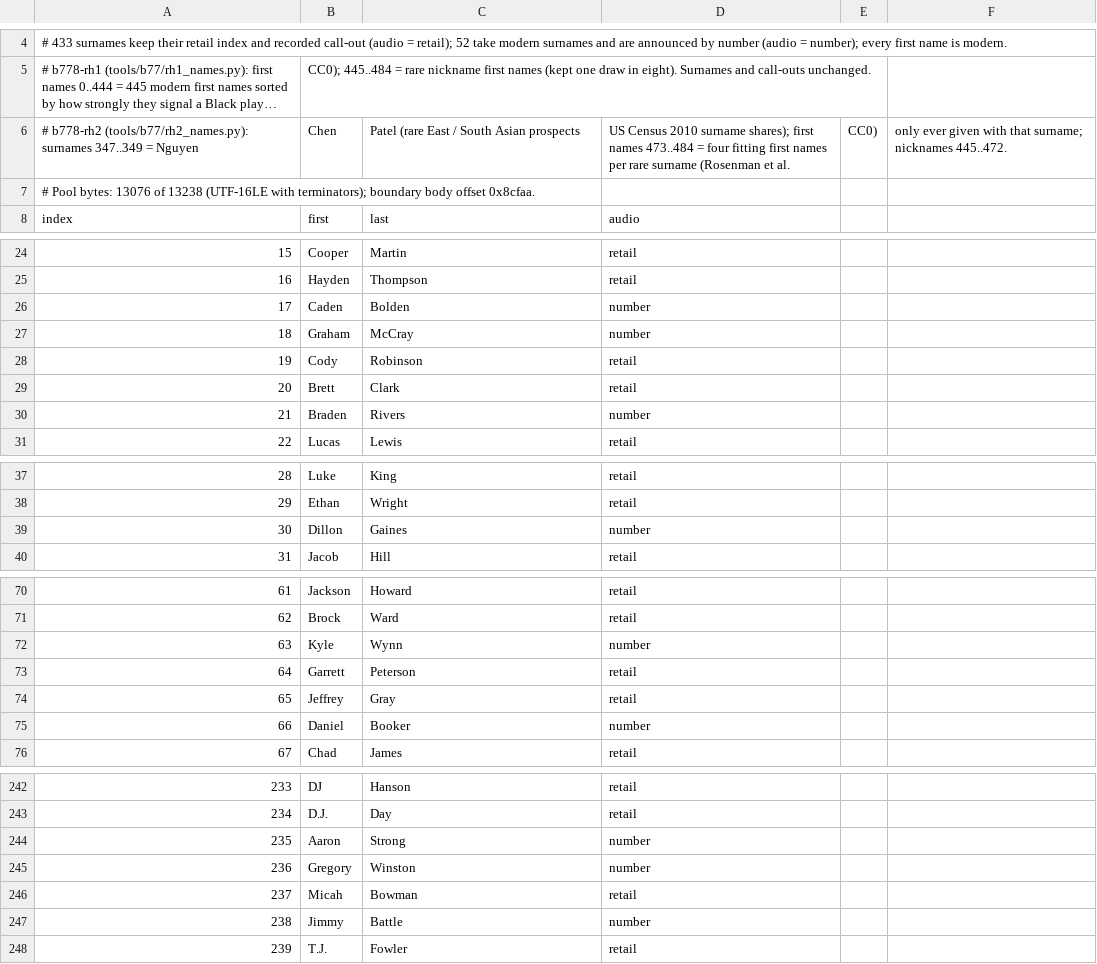
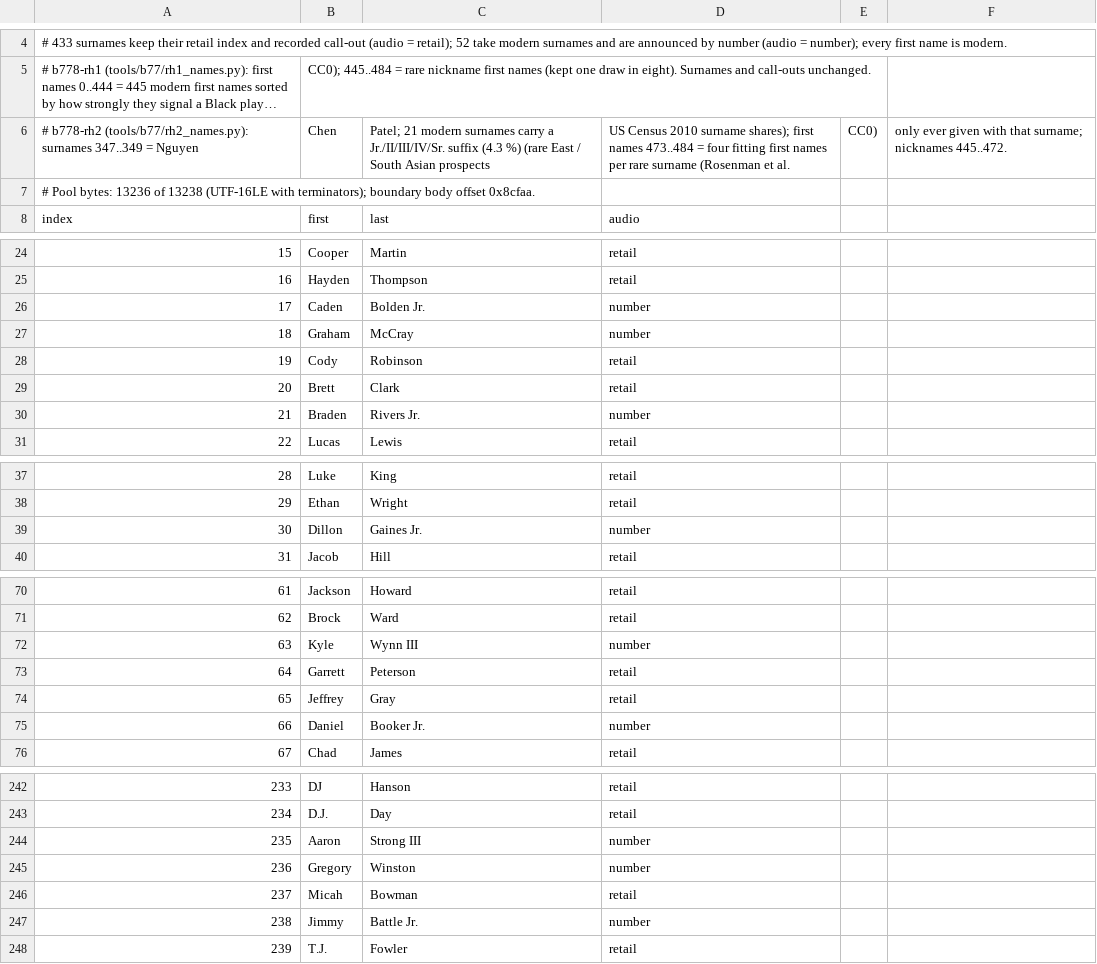
Before and after one commit to cruuz/2k-football-mod-tools, a CSV file: data/nfl2k5_modern_names.csv, drawn as a sheet; only a part is shown, gaps mark what is left out; long unchanged cells end in …; the diff covers the shown part only; the diff names each change by its address in the sheet, - before the commit and + after, or states it on an @@ line.

```diff
--- a/data/nfl2k5_modern_names.csv
+++ b/data/nfl2k5_modern_names.csv
-C6: Patel (rare East…
+C6: Patel; 21 modern surnames carry a Jr./II/III/IV/Sr. suffix (4.3 %) (rare East…
-A7: …Pool bytes: 13076 of 13238…
+A7: …Pool bytes: 13236 of 13238…
-C26: Bolden
+C26: Bolden Jr.
-C30: Rivers
+C30: Rivers Jr.
-C39: Gaines
+C39: Gaines Jr.
-C72: Wynn
+C72: Wynn III
-C75: Booker
+C75: Booker Jr.
-C244: Strong
+C244: Strong III
-C247: Battle
+C247: Battle Jr.
```
Also changed, not shown: 14 edited cells elsewhere in this file, 5 other files.
